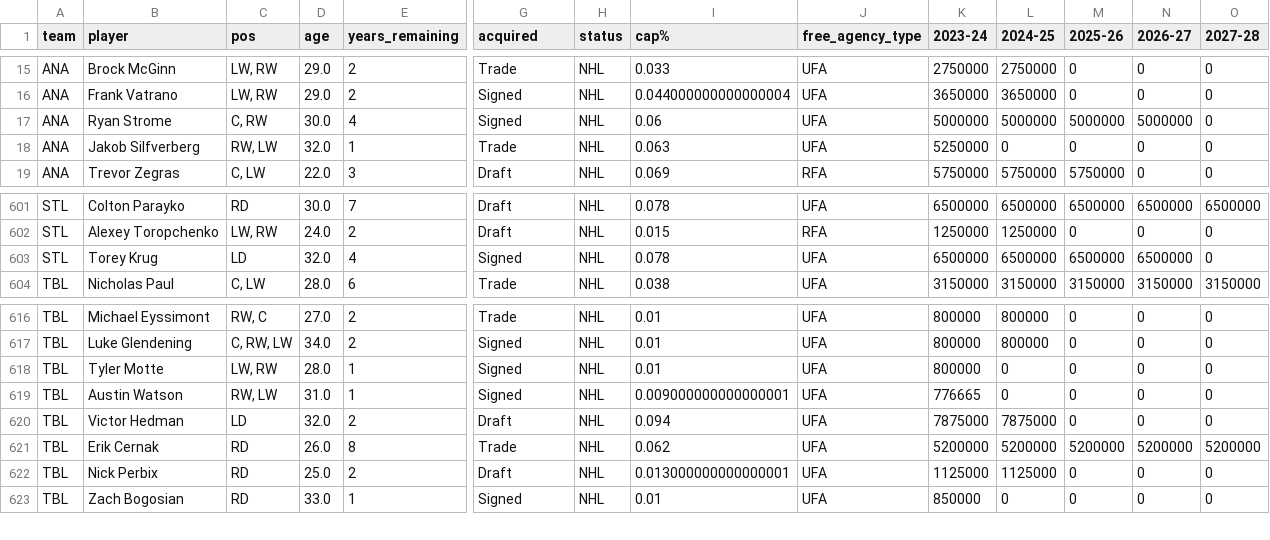
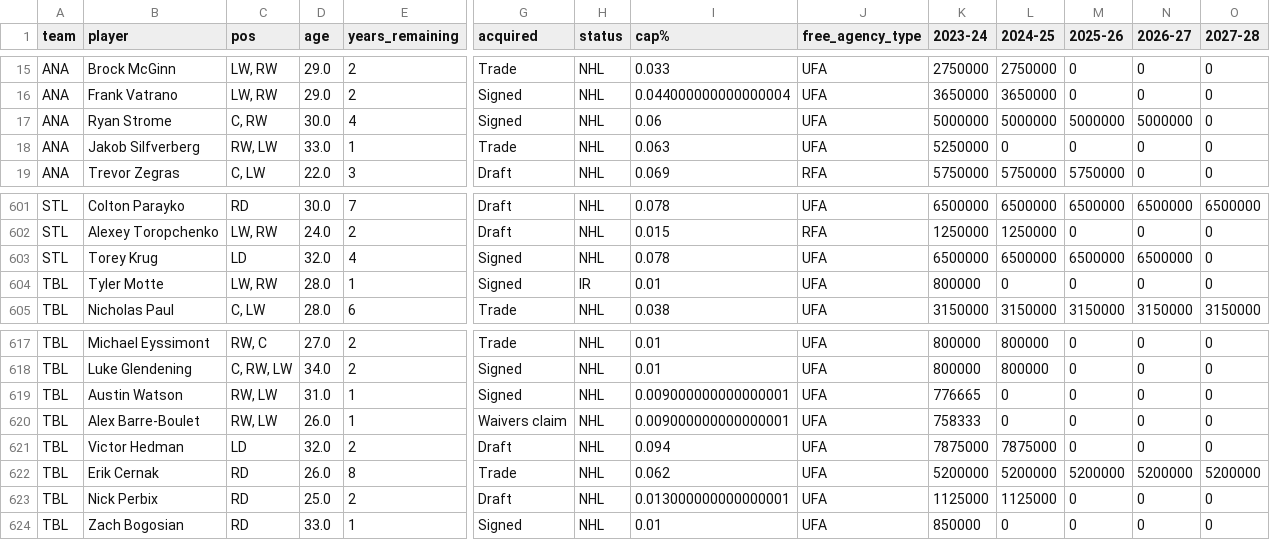
Before and after one commit to cassario/matchupData, a CSV file: current_contracts.csv, drawn as a sheet; only a part is shown, gaps mark what is left out; removed rows and columns are numbered as before the commit, all else as after; rows hold the shown columns only; the diff names each change by its address in the sheet, - before the commit and + after, or states it on an @@ line.

```diff
--- a/current_contracts.csv
+++ b/current_contracts.csv
-D18 (age): 32.0
+D18 (age): 33.0
+row 604: TBL | Tyler Motte | LW, RW | 28.0 | 1 | Signed | IR | 0.01 | UFA | 800000 | 0 | 0 | 0 | 0
-row 618: TBL | Tyler Motte | LW, RW | 28.0 | 1 | Signed | NHL | 0.01 | UFA | 800000 | 0 | 0 | 0 | 0
+row 620: TBL | Alex Barre-Boulet | RW, LW | 26.0 | 1 | Waivers claim | NHL | 0.009000000000000001 | UFA | 758333 | 0 | 0 | 0 | 0
```
Also changed, not shown: current_goalies.csv, df.csv, 12 other files.
